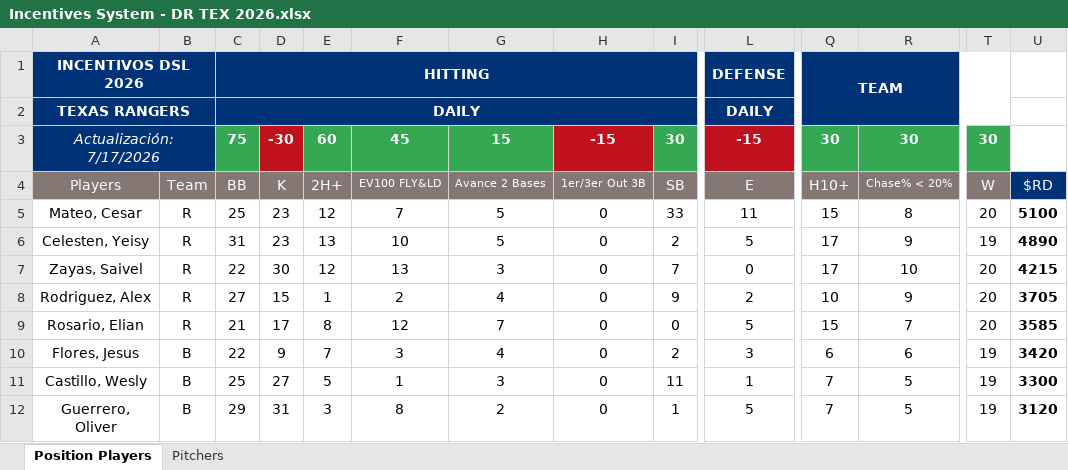
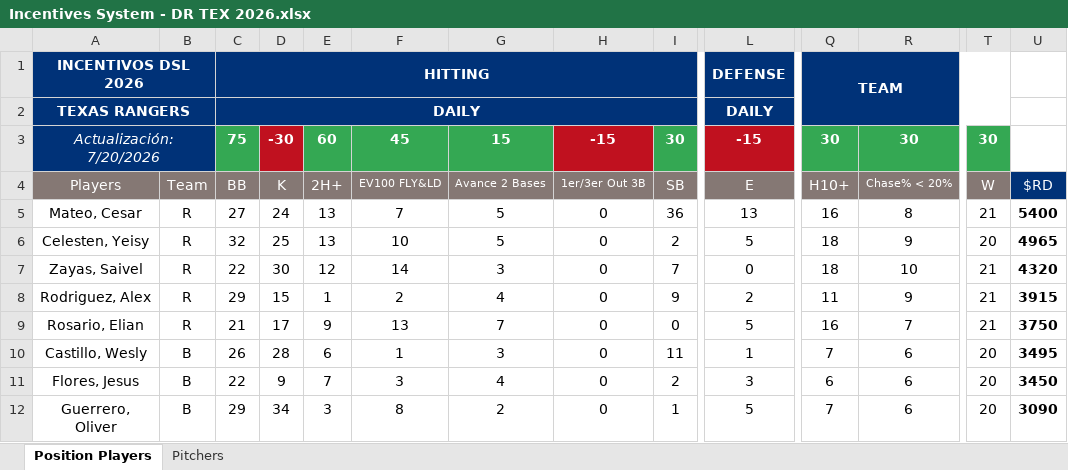
Before and after one commit to AlfredoGIIB/rangers-incentive-league, an Excel workbook: Incentives System - DR TEX 2026.xlsx, sheet Position Players, drawn as a sheet; only a part is shown, gaps mark what is left out; values as stored, in another font and other column widths than the file's, no borders; charts and pictures and conditional formats not drawn; removed rows and columns are numbered as before the commit, all else as after; rows hold the shown columns only; the diff covers the shown part only; the diff names each change by its address in the sheet, - before the commit and + after, or states it on an @@ line.

Commit message:
Add files via upload

```diff
--- a/Incentives System - DR TEX 2026.xlsx (sheet Position Players)
+++ b/Incentives System - DR TEX 2026.xlsx (sheet Position Players)
-A3: Actualización: 7/17/2026
+A3: Actualización: 7/20/2026
-C5: 25
+C5: 27
-D5: 23
+D5: 24
-E5: 12
+E5: 13
-I5: 33
+I5: 36
-L5: 11
+L5: 13
-Q5: 15
+Q5: 16
-T5: 20
+T5: 21
-U5: 5100
+U5: 5400
-C6: 31
+C6: 32
-D6: 23
+D6: 25
-Q6:Q7: 17
+Q6:Q7: 18
-T6: 19
+T6: 20
-U6: 4890
+U6: 4965
-F7: 13
+F7: 14
-T7:T9: 20
+T7:T9: 21
-U7: 4215
+U7: 4320
-C8: 27
+C8: 29
-Q8: 10
+Q8: 11
-U8: 3705
+U8: 3915
-E9: 8
+E9: 9
-F9: 12
+F9: 13
-Q9: 15
+Q9: 16
-U9: 3585
+U9: 3750
+row 10: Castillo, Wesly | B | 26 | 28 | 6 | 1 | 3 | 0 | 11 | 1 | 7 | 6 | 20 | 3495
-T11: 19
+T11: 20
-U11: 3420
+U11: 3450
-row 11: Castillo, Wesly | B | 25 | 27 | 5 | 1 | 3 | 0 | 11 | 1 | 7 | 5 | 19 | 3300
-D12: 31
+D12: 34
-R12: 5
+R12: 6
-T12: 19
+T12: 20
-U12: 3120
+U12: 3090
```
Also changed, not shown: 3 added rows, 3 removed rows and 63 edited cells elsewhere in this sheet, sheet Pitchers.
